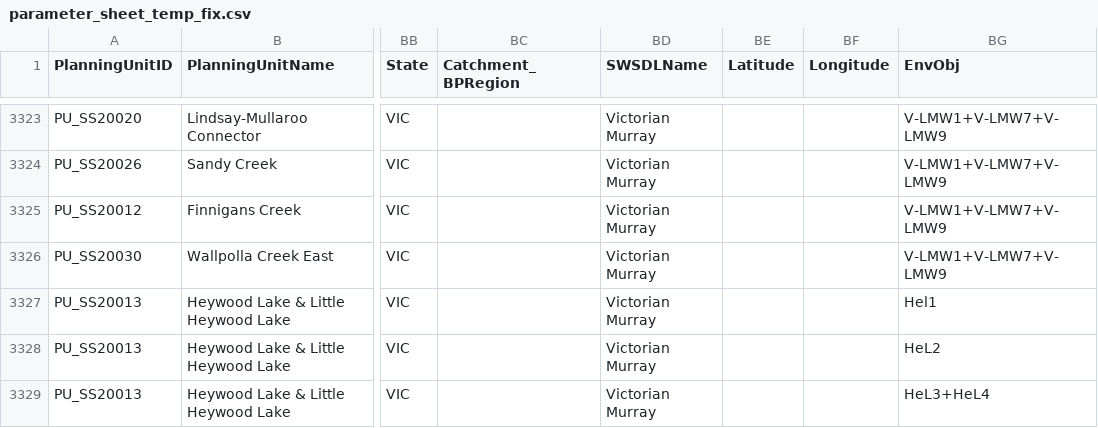
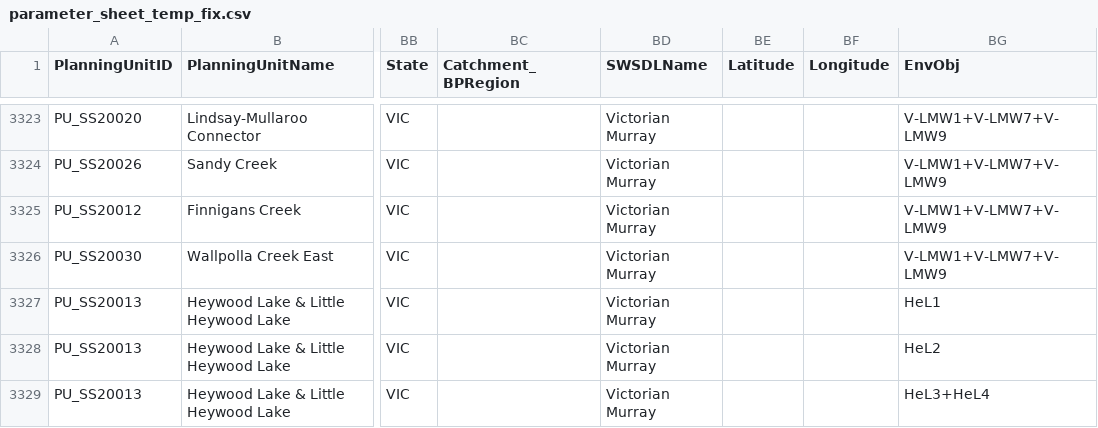
Before and after one commit to MDBAuth/EWR_tool, a CSV file: py_ewr/parameter_metadata/parameter_sheet_temp_fix.csv, drawn as a sheet; only a part is shown, gaps mark what is left out; the diff names each change by its address in the sheet, - before the commit and + after, or states it on an @@ line.

Commit message:
Modified Hel1 EnvObj to HeL1

```diff
--- a/py_ewr/parameter_metadata/parameter_sheet_temp_fix.csv
+++ b/py_ewr/parameter_metadata/parameter_sheet_temp_fix.csv
-BG3327 (EnvObj): Hel1
+BG3327 (EnvObj): HeL1
```
